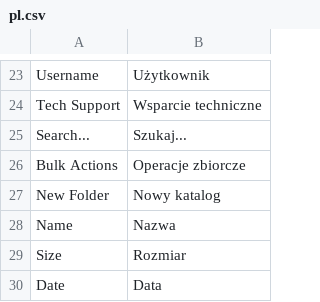
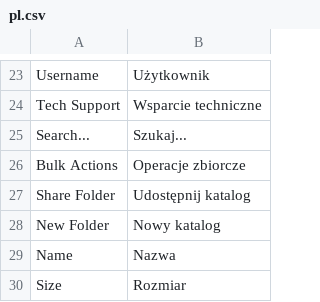
Before and after one commit to bvcsource/sxweb, a CSV file: application/languages/pl.csv, drawn as a sheet; only a part is shown, gaps mark what is left out; the shorter side is filled out with more unchanged rows; the diff names each change by its address in the sheet, - before the commit and + after, or states it on an @@ line.

Commit message:
Update translations.

```diff
--- a/application/languages/pl.csv
+++ b/application/languages/pl.csv
+row 27: Share Folder | Udostępnij katalog
```
Also changed, not shown: application/languages/de.csv, application/languages/en.csv, 2 other files.
